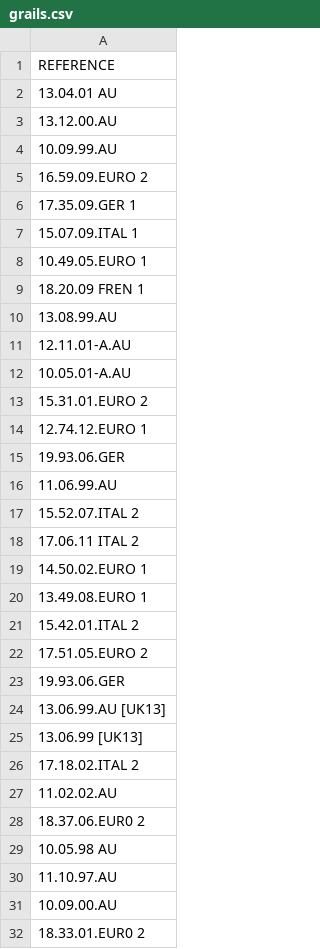
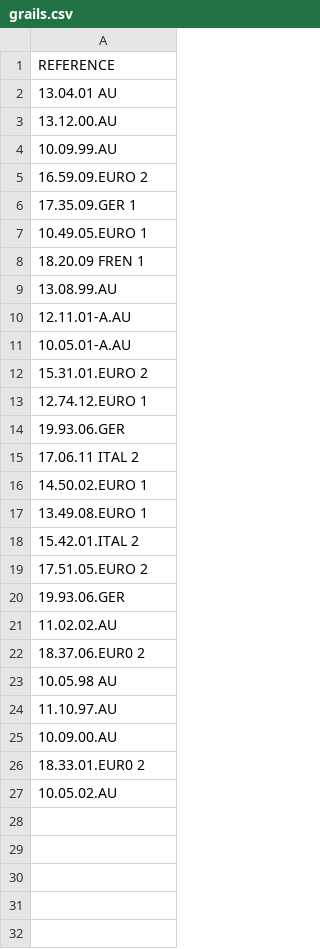
Before and after one commit to nicholasgibson2/laserjuke-explorer, a CSV file: custom_lists/grails.csv, drawn as a sheet.

```diff
--- a/custom_lists/grails.csv
+++ b/custom_lists/grails.csv
@@ -6,3 +6,2 @@ REFERENCE
 17.35.09.GER 1
-15.07.09.ITAL 1
 10.49.05.EURO 1
@@ -15,4 +14,2 @@ REFERENCE
 19.93.06.GER
-11.06.99.AU
-15.52.07.ITAL 2
 17.06.11 ITAL 2
@@ -23,5 +20,2 @@ REFERENCE
 19.93.06.GER
-13.06.99.AU [UK13]
-13.06.99 [UK13]
-17.18.02.ITAL 2
 11.02.02.AU
@@ -32 +26,2 @@ REFERENCE
 18.33.01.EUR0 2
+10.05.02.AU
```
Also changed, not shown: custom_lists/tino.csv, custom_lists/tino_arrivals.csv, 5 other files.
